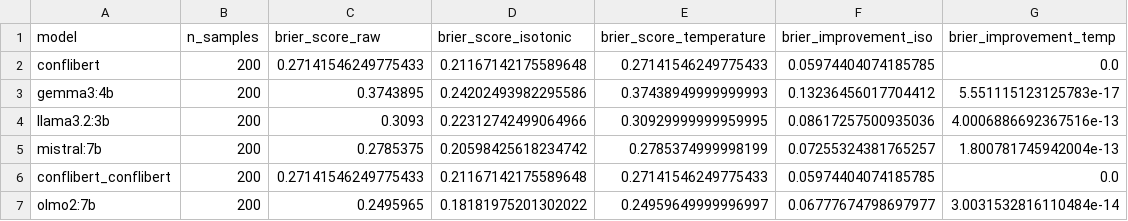
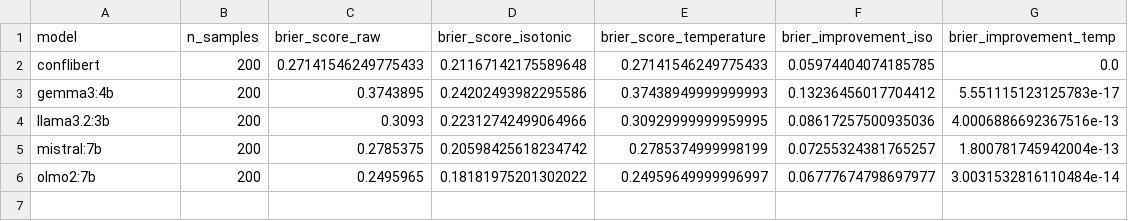
Before and after one commit to hoffmann-muki/llm-conflict-monitoring-eval, a CSV file: results/cmr/zero_shot/1000/calibration_brier_scores.csv, drawn as a sheet.

```diff
--- a/results/cmr/zero_shot/1000/calibration_brier_scores.csv
+++ b/results/cmr/zero_shot/1000/calibration_brier_scores.csv
@@ -5,3 +5,2 @@ llama3.2:3b,200,0.3093,0.22312742499064966,0.30929999999959995,0.086172575009350
 mistral:7b,200,0.2785375,0.20598425618234742,0.2785374999998199,0.07255324381765257,1.800781745942004e-13
-conflibert_conflibert,200,0.27141546249775433,0.21167142175589648,0.27141546249775433,0.05974404074185785,0.0
 olmo2:7b,200,0.2495965,0.18181975201302022,0.24959649999996997,0.06777674798697977,3.0031532816110484e-14
```
Also changed, not shown: results/cmr/zero_shot/1000/error_correlations_acled_cmr_actors.csv, results/cmr/zero_shot/1000/metrics_thresholds_calibrated.csv, 21 other files.
